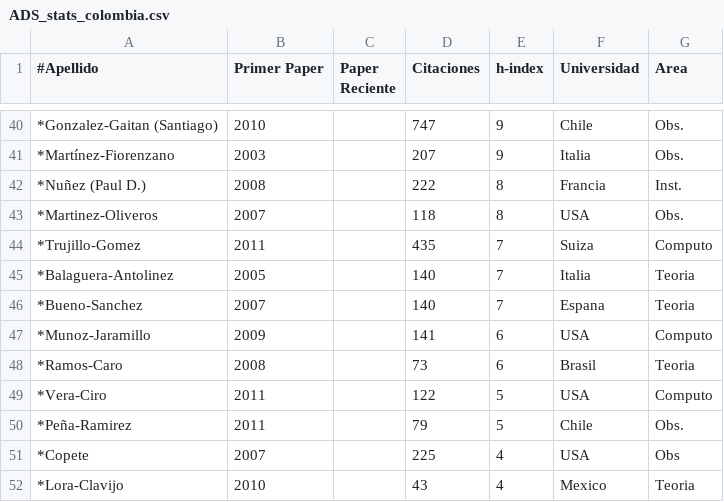
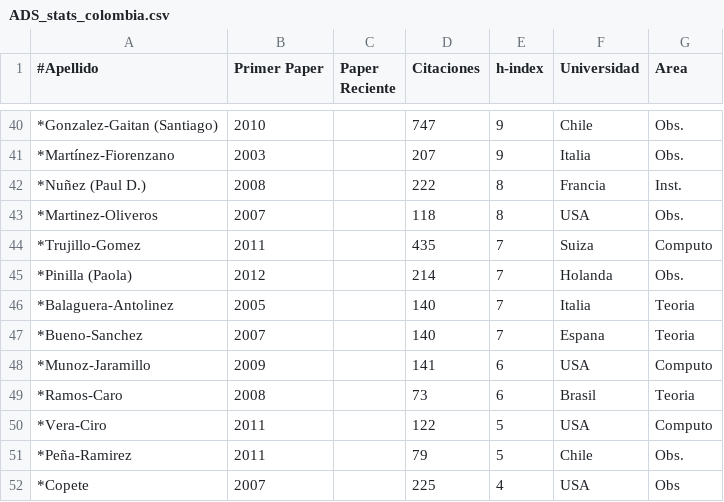
Before and after one commit to ColombianAstronomy/ProductividadAstronomica, a CSV file: ADS_stats_colombia.csv, drawn as a sheet; only a part is shown, gaps mark what is left out; the shorter side is filled out with more unchanged rows; the diff names each change by its address in the sheet, - before the commit and + after, or states it on an @@ line.

Commit message:
pinilla paola

```diff
--- a/ADS_stats_colombia.csv
+++ b/ADS_stats_colombia.csv
+row 45: *Pinilla (Paola) | 2012 |  | 214 | 7 | Holanda | Obs.
```
